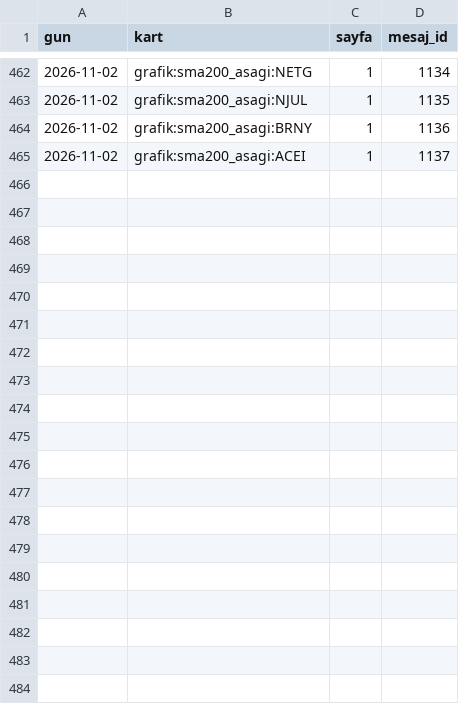
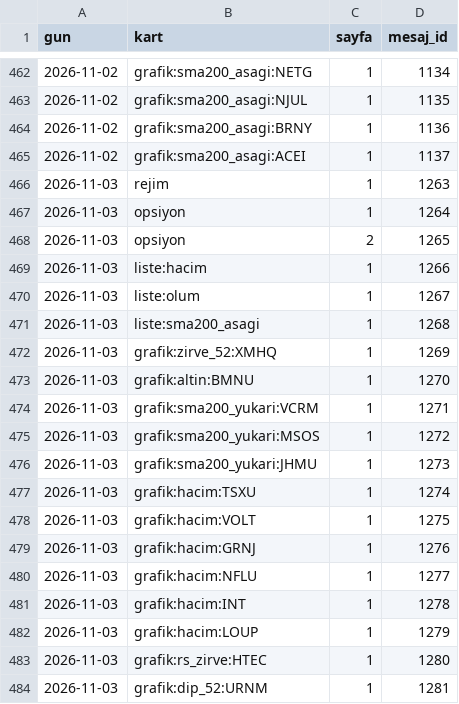
Before and after one commit to senoldak/rasathane, a CSV file: OPsi/kanal_veri/etf/gonderilen_kartlar.csv, drawn as a sheet; only a part is shown, gaps mark what is left out; the diff covers the shown part only; the diff names each change by its address in the sheet, - before the commit and + after, or states it on an @@ line.

Commit message:
OPsi ETF: veri 2026-11-04

```diff
--- a/OPsi/kanal_veri/etf/gonderilen_kartlar.csv
+++ b/OPsi/kanal_veri/etf/gonderilen_kartlar.csv
+row 466: 2026-11-03 | rejim | 1 | 1263
+row 467: 2026-11-03 | opsiyon | 1 | 1264
+row 468: 2026-11-03 | opsiyon | 2 | 1265
+row 469: 2026-11-03 | liste:hacim | 1 | 1266
+row 470: 2026-11-03 | liste:olum | 1 | 1267
+row 471: 2026-11-03 | liste:sma200_asagi | 1 | 1268
+row 472: 2026-11-03 | grafik:zirve_52:XMHQ | 1 | 1269
+row 473: 2026-11-03 | grafik:altin:BMNU | 1 | 1270
+row 474: 2026-11-03 | grafik:sma200_yukari:VCRM | 1 | 1271
+row 475: 2026-11-03 | grafik:sma200_yukari:MSOS | 1 | 1272
+row 476: 2026-11-03 | grafik:sma200_yukari:JHMU | 1 | 1273
+row 477: 2026-11-03 | grafik:hacim:TSXU | 1 | 1274
+row 478: 2026-11-03 | grafik:hacim:VOLT | 1 | 1275
+row 479: 2026-11-03 | grafik:hacim:GRNJ | 1 | 1276
+row 480: 2026-11-03 | grafik:hacim:NFLU | 1 | 1277
+row 481: 2026-11-03 | grafik:hacim:INT | 1 | 1278
+row 482: 2026-11-03 | grafik:hacim:LOUP | 1 | 1279
+row 483: 2026-11-03 | grafik:rs_zirve:HTEC | 1 | 1280
+row 484: 2026-11-03 | grafik:dip_52:URNM | 1 | 1281
```
Also changed, not shown: 18 added rows elsewhere in this file, OPsi/kanal_veri/etf/etf_listesi.csv, OPsi/kanal_veri/etf/sinyal_kaydi.csv, 2 other files.
